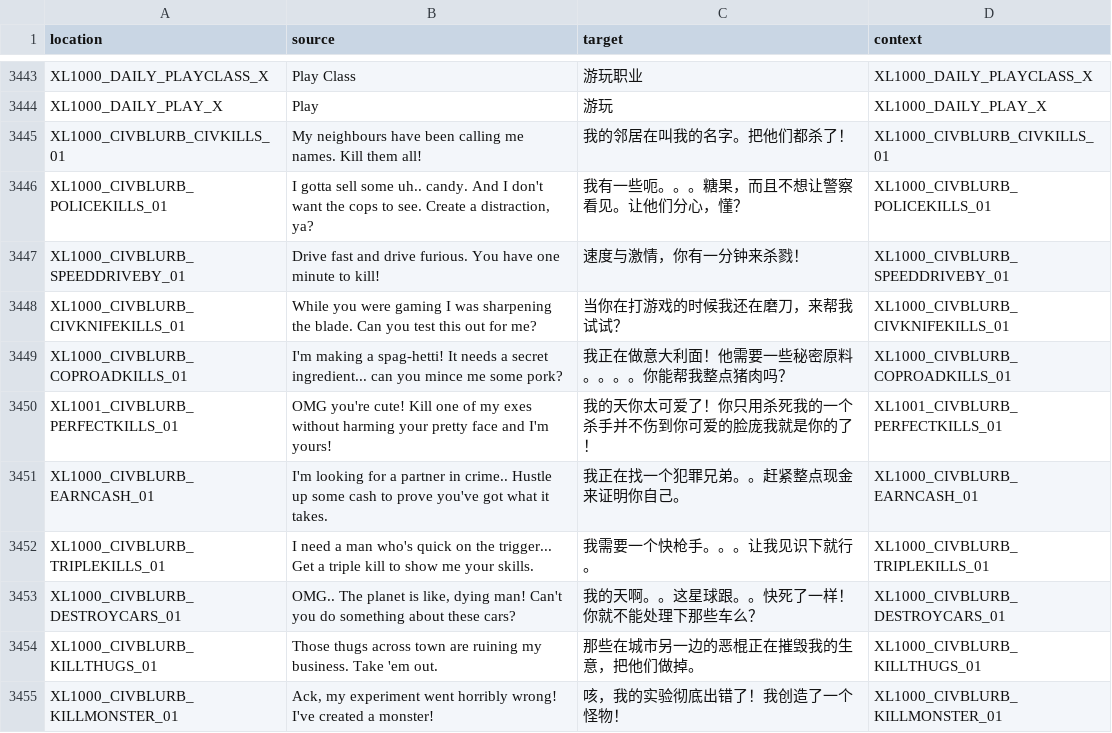
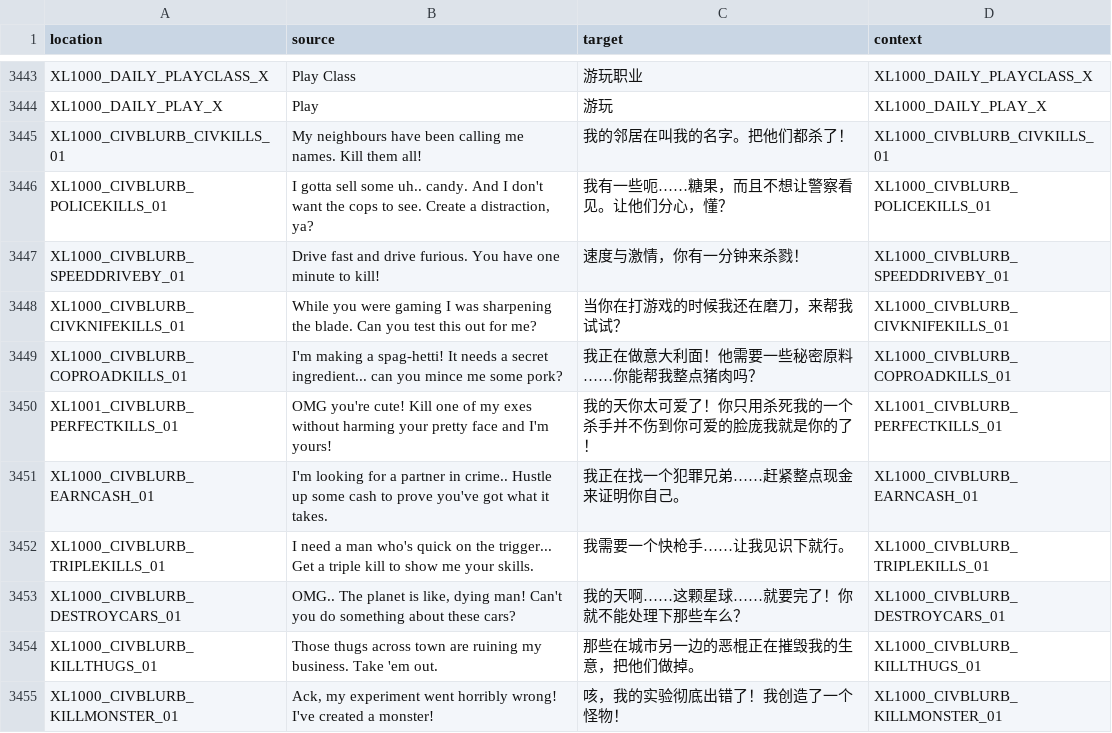
Before and after one commit to bencelot/GeneshiftTranslations, a CSV file: zh_Hans.csv, drawn as a sheet; only a part is shown, gaps mark what is left out; the diff covers the shown part only.

Commit message:
Add files via upload

```diff
--- a/zh_Hans.csv
+++ b/zh_Hans.csv
@@ -3445,10 +3445,10 @@
 "XL1000_CIVBLURB_CIVKILLS_01","My neighbours have been calling me names. Kill them all!","我的邻居在叫我的名字。把他们都杀了！","XL1000_CIVBLURB_CIVKILLS_01"
-"XL1000_CIVBLURB_POLICEKILLS_01","I gotta sell some uh.. candy. And I don't want the cops to see. Create a distraction, ya?","我有一些呃。。。糖果，而且不想让警察看见。让他们分心，懂？","XL1000_CIVBLURB_POLICEKILLS_01"
+"XL1000_CIVBLURB_POLICEKILLS_01","I gotta sell some uh.. candy. And I don't want the cops to see. Create a distraction, ya?","我有一些呃……糖果，而且不想让警察看见。让他们分心，懂？","XL1000_CIVBLURB_POLICEKILLS_01"
 "XL1000_CIVBLURB_SPEEDDRIVEBY_01","Drive fast and drive furious. You have one minute to kill!","速度与激情，你有一分钟来杀戮！","XL1000_CIVBLURB_SPEEDDRIVEBY_01"
 "XL1000_CIVBLURB_CIVKNIFEKILLS_01","While you were gaming I was sharpening the blade. Can you test this out for me?","当你在打游戏的时候我还在磨刀，来帮我试试？","XL1000_CIVBLURB_CIVKNIFEKILLS_01"
-"XL1000_CIVBLURB_COPROADKILLS_01","I'm making a spag-hetti! It needs a secret ingredient... can you mince me some pork?","我正在做意大利面！他需要一些秘密原料。。。。你能帮我整点猪肉吗？","XL1000_CIVBLURB_COPROADKILLS_01"
+"XL1000_CIVBLURB_COPROADKILLS_01","I'm making a spag-hetti! It needs a secret ingredient... can you mince me some pork?","我正在做意大利面！他需要一些秘密原料……你能帮我整点猪肉吗？","XL1000_CIVBLURB_COPROADKILLS_01"
 "XL1001_CIVBLURB_PERFECTKILLS_01","OMG you're cute! Kill one of my exes without harming your pretty face and I'm yours!","我的天你太可爱了！你只用杀死我的一个杀手并不伤到你可爱的脸庞我就是你的了！","XL1001_CIVBLURB_PERFECTKILLS_01"
-"XL1000_CIVBLURB_EARNCASH_01","I'm looking for a partner in crime.. Hustle up some cash to prove you've got what it takes.","我正在找一个犯罪兄弟。。赶紧整点现金来证明你自己。","XL1000_CIVBLURB_EARNCASH_01"
-"XL1000_CIVBLURB_TRIPLEKILLS_01","I need a man who's quick on the trigger... Get a triple kill to show me your skills.","我需要一个快枪手。。。让我见识下就行。","XL1000_CIVBLURB_TRIPLEKILLS_01"
-"XL1000_CIVBLURB_DESTROYCARS_01","OMG.. The planet is like, dying man! Can't you do something about these cars?","我的天啊。。这星球跟。。快死了一样！你就不能处理下那些车么？","XL1000_CIVBLURB_DESTROYCARS_01"
+"XL1000_CIVBLURB_EARNCASH_01","I'm looking for a partner in crime.. Hustle up some cash to prove you've got what it takes.","我正在找一个犯罪兄弟……赶紧整点现金来证明你自己。","XL1000_CIVBLURB_EARNCASH_01"
+"XL1000_CIVBLURB_TRIPLEKILLS_01","I need a man who's quick on the trigger... Get a triple kill to show me your skills.","我需要一个快枪手……让我见识下就行。","XL1000_CIVBLURB_TRIPLEKILLS_01"
+"XL1000_CIVBLURB_DESTROYCARS_01","OMG.. The planet is like, dying man! Can't you do something about these cars?","我的天啊……这颗星球……就要完了！你就不能处理下那些车么？","XL1000_CIVBLURB_DESTROYCARS_01"
 "XL1000_CIVBLURB_KILLTHUGS_01","Those thugs across town are ruining my business. Take 'em out.","那些在城市另一边的恶棍正在摧毁我的生意，把他们做掉。","XL1000_CIVBLURB_KILLTHUGS_01"
```
Also changed, not shown: 75 edited cells elsewhere in this file.
